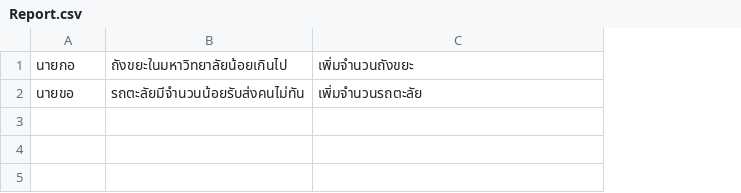
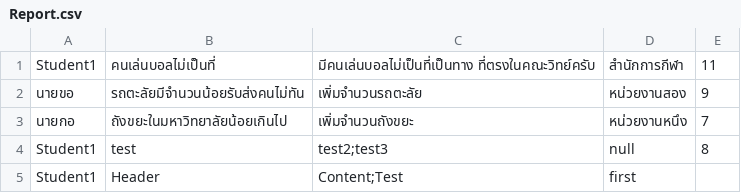
Before and after one commit to tuppklinhom/java, a CSV file: data/Report.csv, drawn as a sheet; addresses are those after the commit; the diff names each change by its address in the sheet, - before the commit and + after, or states it on an @@ line.

Commit message:
add create report page and new improving some class

```diff
--- a/data/Report.csv
+++ b/data/Report.csv
+column D, row 3: หน่วยงานหนึง
+column E, row 3: 7
+row 1: Student1 | คนเล่นบอลไม่เป็นที่ | มีคนเล่นบอลไม่เป็นที่เป็นทาง ที่ตรงในคณะวิทย์ครับ | สำนักการกีฬา | 11
+row 4: Student1 | test | test2;test3 | null | 8
+row 5: Student1 | Header | Content;Test | first
```
Also changed, not shown: 18 other files.
